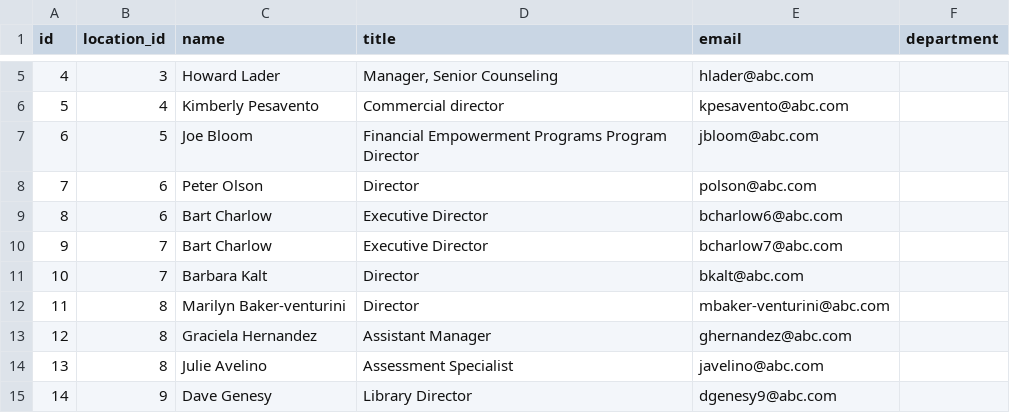
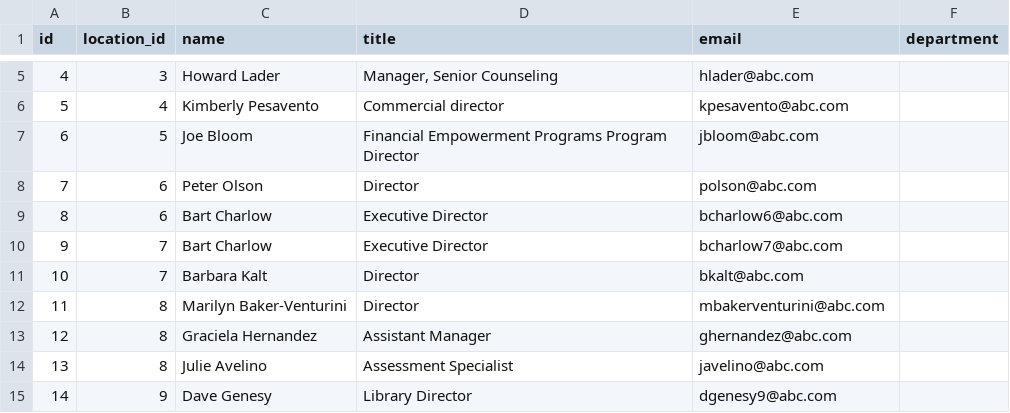
Before and after one commit to Lashchuck/Employee-account-normalizer, a CSV file: accounts_new.csv, drawn as a sheet; only a part is shown, gaps mark what is left out.

Commit message:
task1

```diff
--- a/accounts_new.csv
+++ b/accounts_new.csv
@@ -11,3 +11,3 @@ id,location_id,name,title,email,department
 10,7,Barbara Kalt,Director,bkalt@abc.com,
-11,8,Marilyn Baker-venturini,Director,mbaker-venturini@abc.com,
+11,8,Marilyn Baker-Venturini,Director,mbakerventurini@abc.com,
 12,8,Graciela Hernandez,Assistant Manager,ghernandez@abc.com,
```
